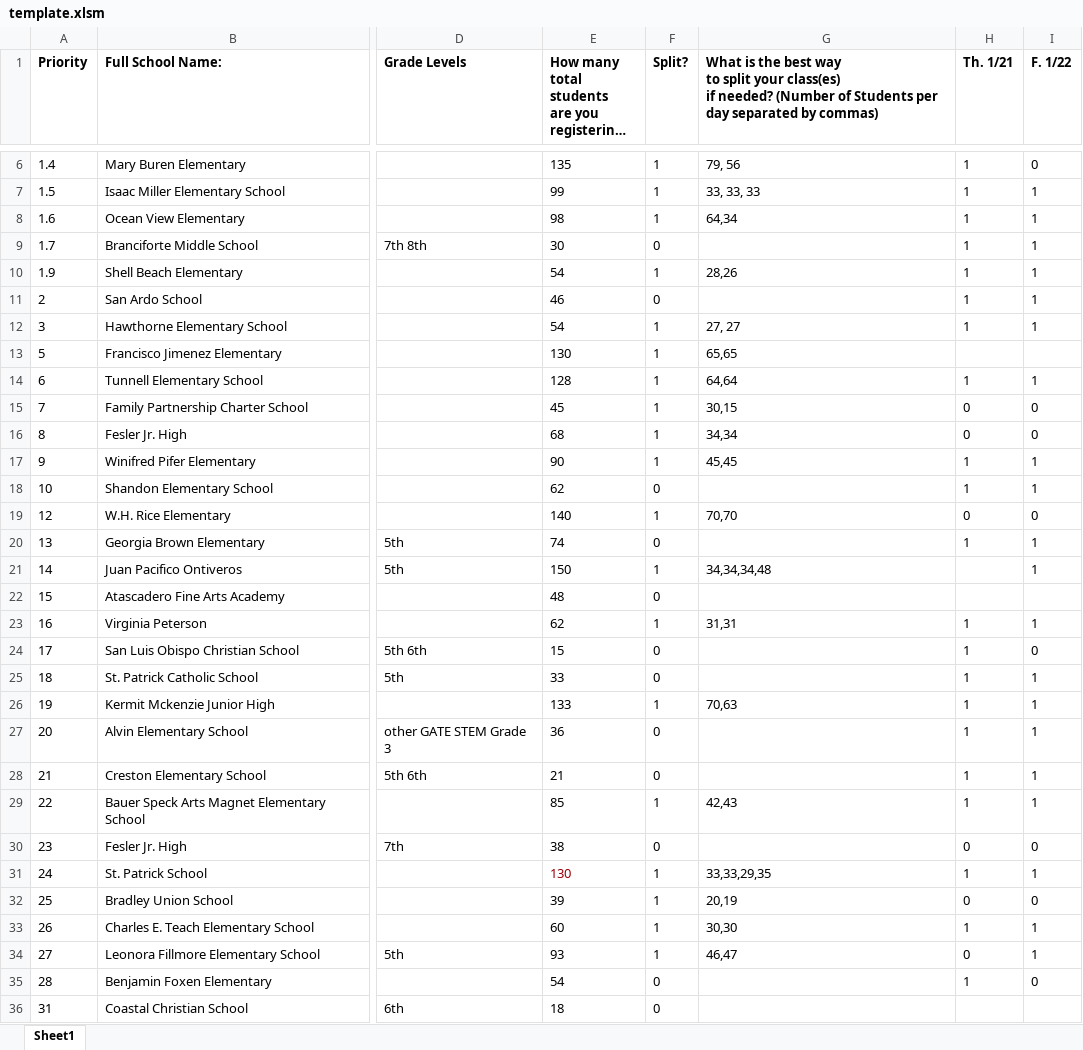
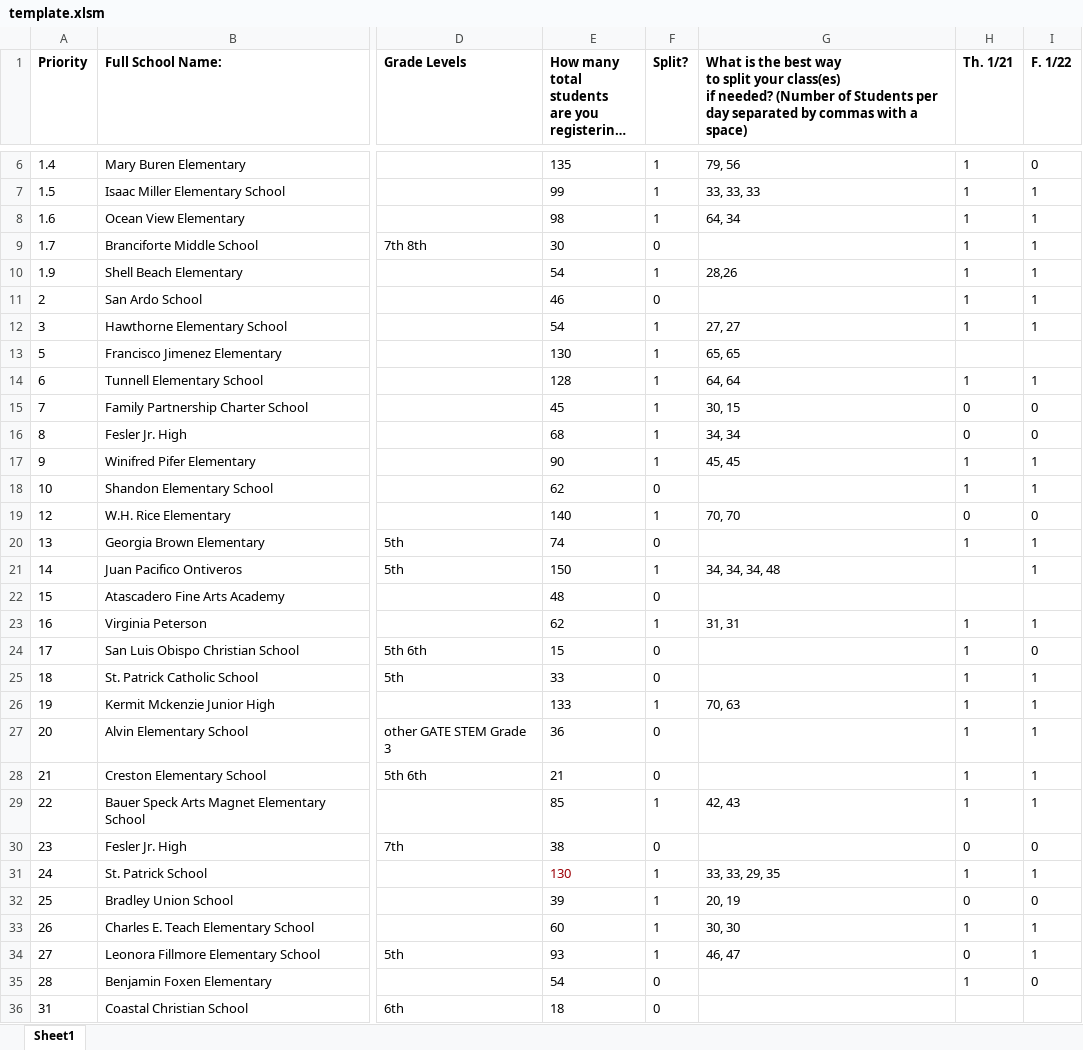
Before and after one commit to dannyao97/LBDLab, an Excel workbook: LBDL/template.xlsm, sheet Sheet1, drawn as a sheet; only a part is shown, gaps mark what is left out; long unchanged cells end in …; values as stored, in another font and other column widths than the file's, no borders; conditional formats not drawn; the diff covers the shown part only; the diff names each change by its address in the sheet, - before the commit and + after, or states it on an @@ line.

```diff
--- a/LBDL/template.xlsm (sheet Sheet1)
+++ b/LBDL/template.xlsm (sheet Sheet1)
-G1: …separated by commas)
+G1: …separated by commas with a space)
-G8: 64,34
+G8: 64, 34
-G13: 65,65
+G13: 65, 65
-G14: 64,64
+G14: 64, 64
-G15: 30,15
+G15: 30, 15
-G16: 34,34
+G16: 34, 34
-G17: 45,45
+G17: 45, 45
-G19: 70,70
+G19: 70, 70
-G21: 34,34,34,48
+G21: 34, 34, 34, 48
-G23: 31,31
+G23: 31, 31
-G26: 70,63
+G26: 70, 63
-G29: 42,43
+G29: 42, 43
-G31: 33,33,29,35
+G31: 33, 33, 29, 35
-G32: 20,19
+G32: 20, 19
-G33: 30,30
+G33: 30, 30
-G34: 46,47
+G34: 46, 47
```
Also changed, not shown: 7 edited cells elsewhere in this sheet, 4 other files.
